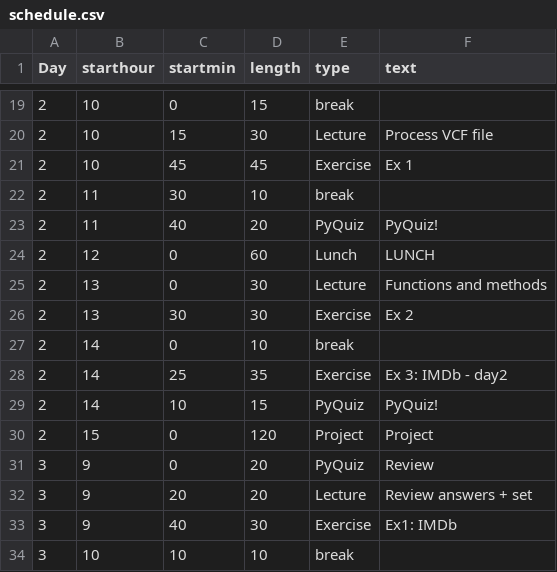
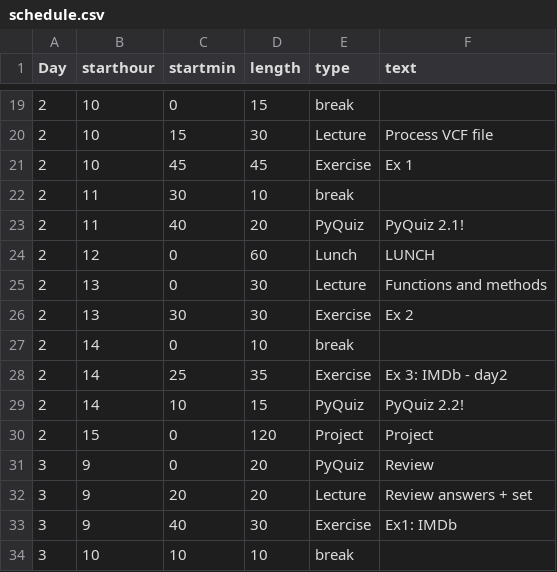
Before and after one commit to NBISweden/workshop-python, a CSV file: files/schedule.csv, drawn as a sheet; only a part is shown, gaps mark what is left out.

Commit message:
update schedule day 2

```diff
--- a/files/schedule.csv
+++ b/files/schedule.csv
@@ -22,3 +22,3 @@ Day,starthour,startmin,length,type,text
 2,11,30,10,break,
-2,11,40,20,PyQuiz,PyQuiz!
+2,11,40,20,PyQuiz,PyQuiz 2.1!
 2,12,0,60,Lunch,LUNCH
@@ -28,3 +28,3 @@ Day,starthour,startmin,length,type,text
 2,14,25,35,Exercise,Ex 3: IMDb - day2
-2,14,10,15,PyQuiz,PyQuiz!
+2,14,10,15,PyQuiz,PyQuiz 2.2!
 2,15,0,120,Project,Project
```
Also changed, not shown: 1 other file.
